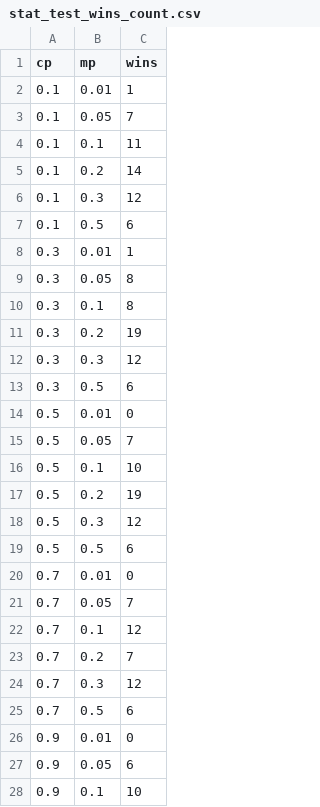
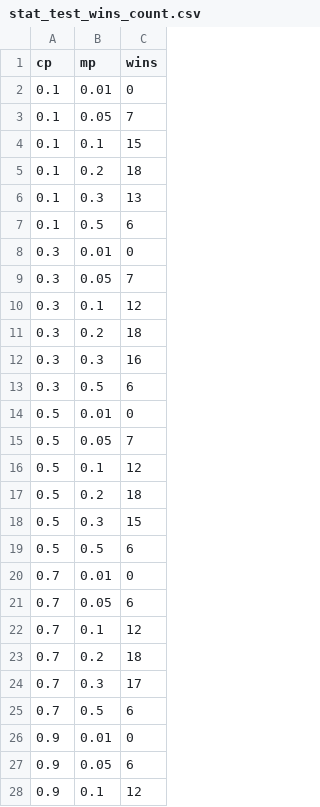
Before and after one commit to javiervela/KnapsackGeneticAlgorithm, a CSV file: analysis/1000_evaluations/stat_test_wins_count.csv, drawn as a sheet; only a part is shown; the diff covers the shown part only.

```diff
--- a/analysis/1000_evaluations/stat_test_wins_count.csv
+++ b/analysis/1000_evaluations/stat_test_wins_count.csv
@@ -1,13 +1,13 @@
 cp,mp,wins
-0.1,0.01,1
+0.1,0.01,0
 0.1,0.05,7
-0.1,0.1,11
-0.1,0.2,14
-0.1,0.3,12
+0.1,0.1,15
+0.1,0.2,18
+0.1,0.3,13
 0.1,0.5,6
-0.3,0.01,1
-0.3,0.05,8
-0.3,0.1,8
-0.3,0.2,19
-0.3,0.3,12
+0.3,0.01,0
+0.3,0.05,7
+0.3,0.1,12
+0.3,0.2,18
+0.3,0.3,16
 0.3,0.5,6
@@ -15,11 +15,11 @@ cp,mp,wins
 0.5,0.05,7
-0.5,0.1,10
-0.5,0.2,19
-0.5,0.3,12
+0.5,0.1,12
+0.5,0.2,18
+0.5,0.3,15
 0.5,0.5,6
 0.7,0.01,0
-0.7,0.05,7
+0.7,0.05,6
 0.7,0.1,12
-0.7,0.2,7
-0.7,0.3,12
+0.7,0.2,18
+0.7,0.3,17
 0.7,0.5,6
@@ -27,2 +27,2 @@ cp,mp,wins
 0.9,0.05,6
-0.9,0.1,10
+0.9,0.1,12
```
Also changed, not shown: 5 edited cells elsewhere in this file, analysis/-1_evaluations/stat_test_results.csv, analysis/10000_evaluations/stat_test_results.csv, 5 other files.
